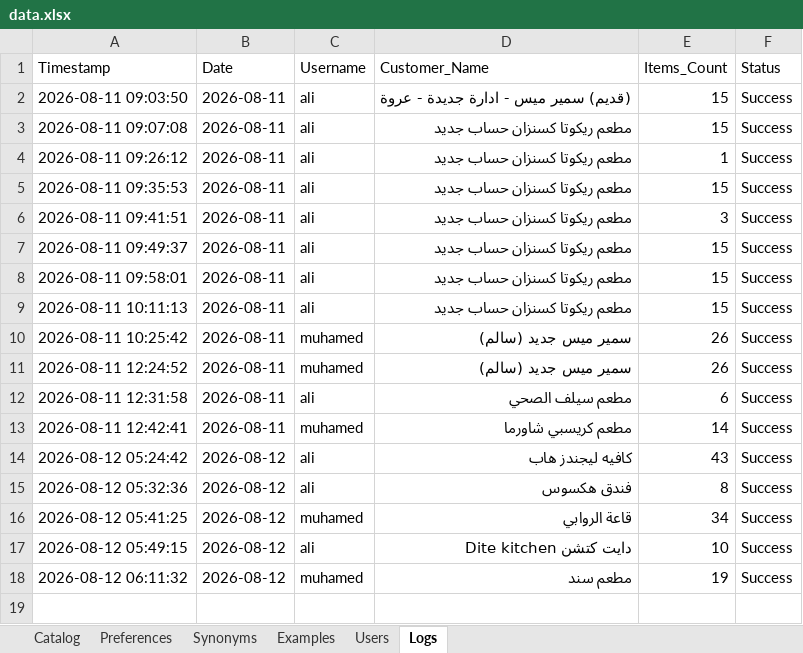
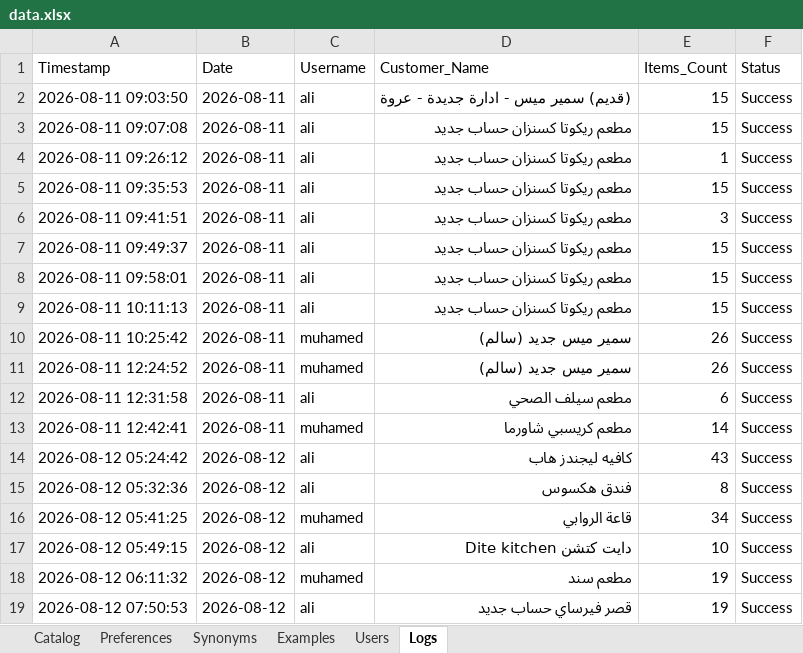
Before and after one commit to aliothman1997/order-entry-system, an Excel workbook: data.xlsx, sheet Logs, drawn as a sheet; values as stored, in another font and other column widths than the file's, no borders; the diff names each change by its address in the sheet, - before the commit and + after, or states it on an @@ line.

Commit message:
تسجيل عملية طلبية جديدة لـ قصر فيرساي حساب جديد

```diff
--- a/data.xlsx (sheet Logs)
+++ b/data.xlsx (sheet Logs)
+row 19: 2026-08-12 07:50:53 | 2026-08-12 | ali | قصر فيرساي حساب جديد | 19 | Success
```
